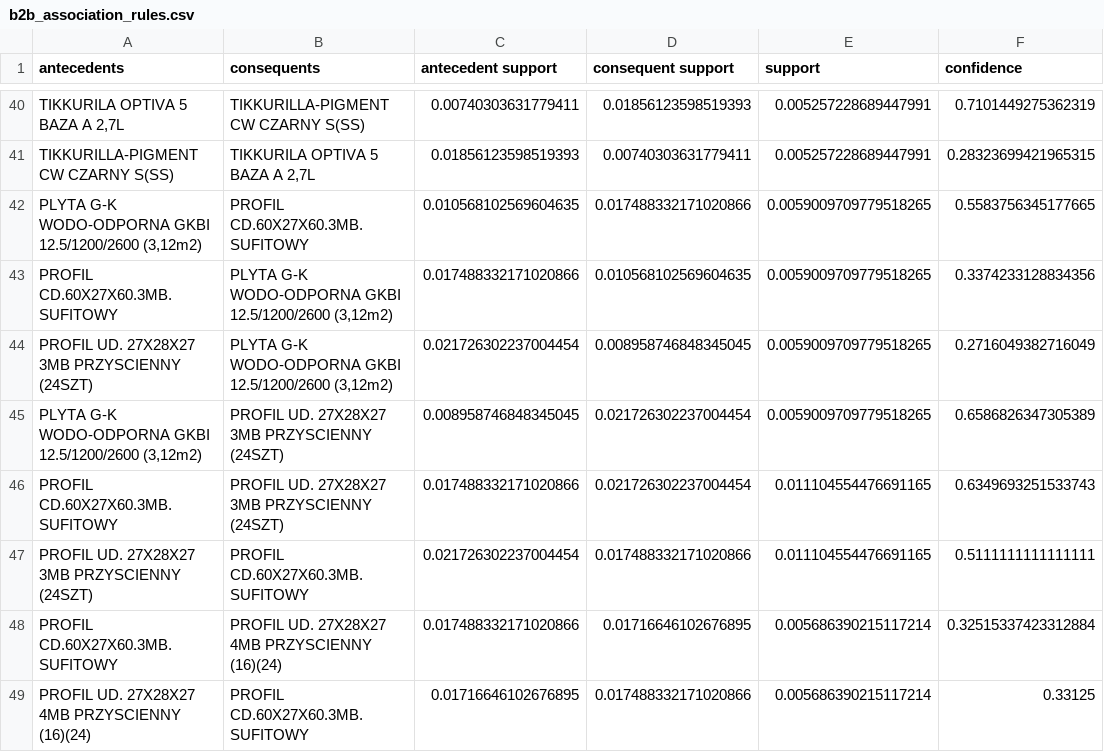
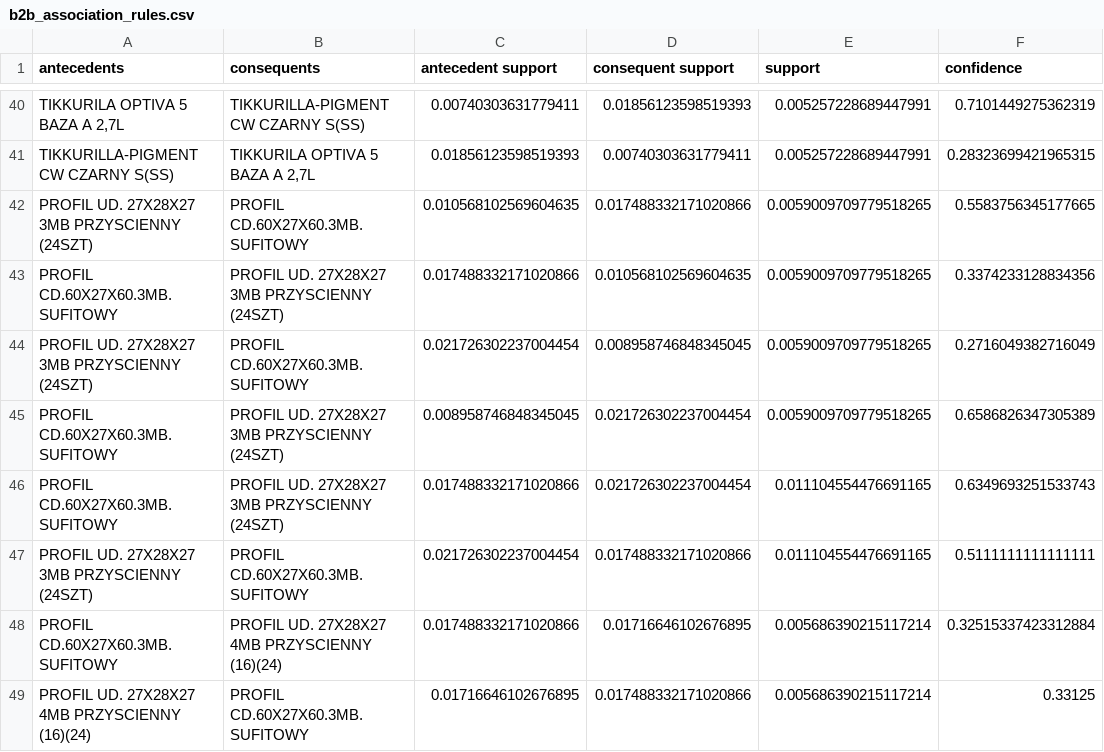
Before and after one commit to JuliaKarpienia/master, a CSV file: data/preprocessed/b2b_association_rules.csv, drawn as a sheet; only a part is shown, gaps mark what is left out; the diff covers the shown part only; the diff names each change by its address in the sheet, - before the commit and + after, or states it on an @@ line.

```diff
--- a/data/preprocessed/b2b_association_rules.csv
+++ b/data/preprocessed/b2b_association_rules.csv
-A42 (antecedents): PLYTA G-K WODO-ODPORNA GKBI 12.5/1200/2600 (3,12m2)
+A42 (antecedents): PROFIL UD. 27X28X27 3MB PRZYSCIENNY (24SZT)
-B43 (consequents): PLYTA G-K WODO-ODPORNA GKBI 12.5/1200/2600 (3,12m2)
+B43 (consequents): PROFIL UD. 27X28X27 3MB PRZYSCIENNY (24SZT)
-B44 (consequents): PLYTA G-K WODO-ODPORNA GKBI 12.5/1200/2600 (3,12m2)
+B44 (consequents): PROFIL CD.60X27X60.3MB.SUFITOWY
-A45 (antecedents): PLYTA G-K WODO-ODPORNA GKBI 12.5/1200/2600 (3,12m2)
+A45 (antecedents): PROFIL CD.60X27X60.3MB.SUFITOWY
```
Also changed, not shown: 8 edited cells elsewhere in this file, data/preprocessed/b2c_association_rules.csv, 6 other files.
